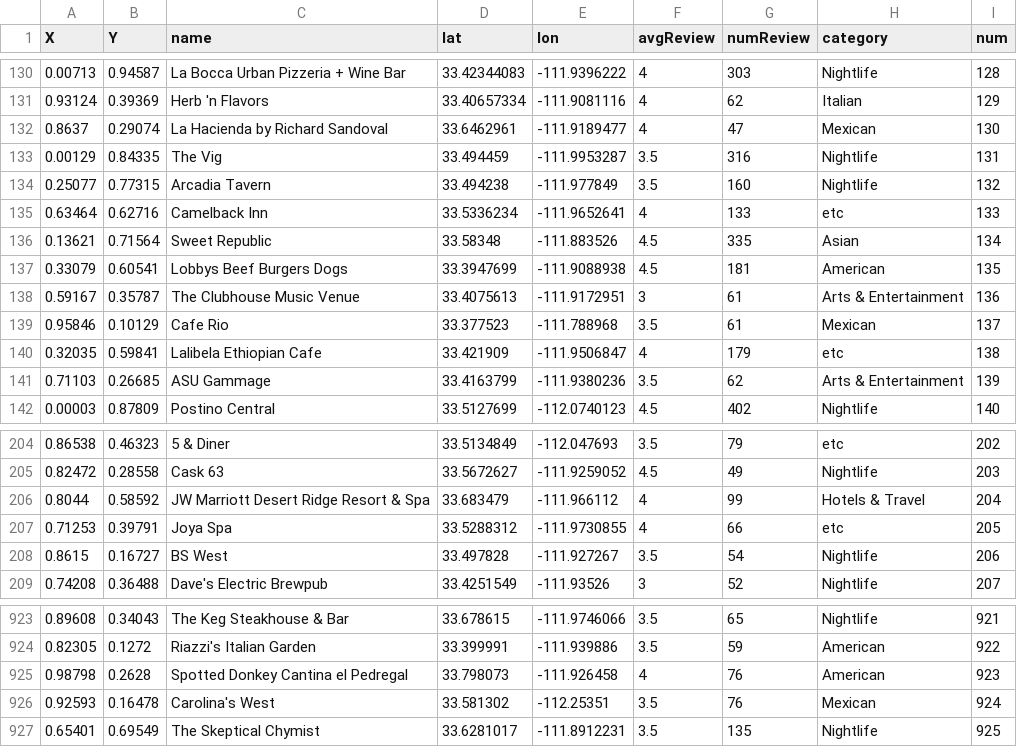
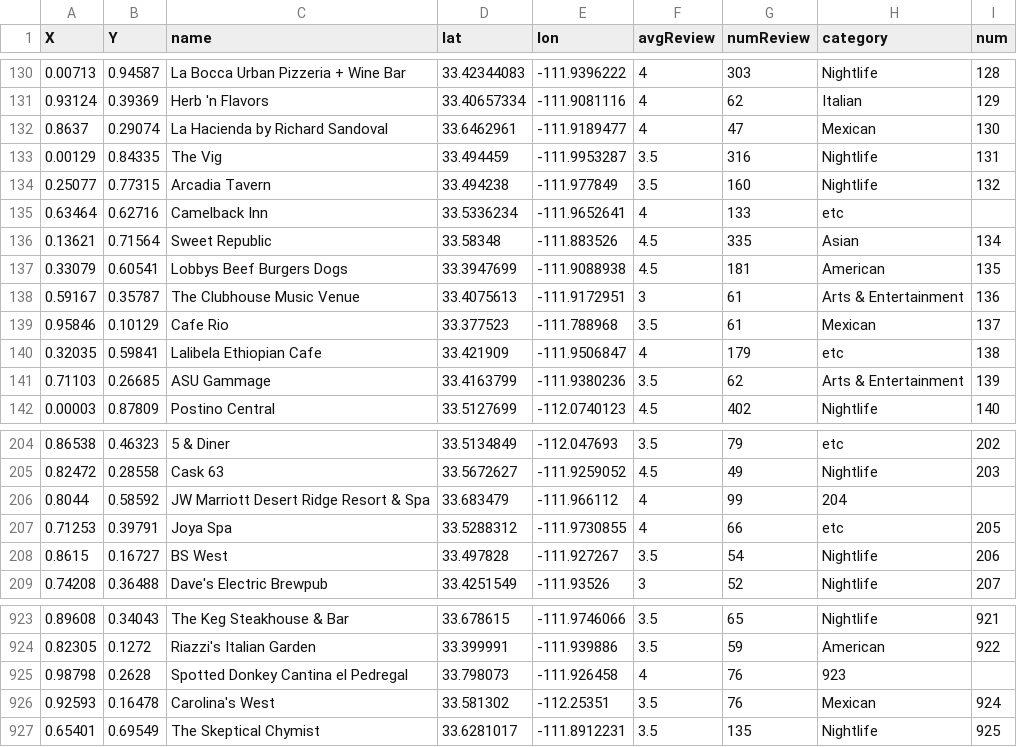
Before and after one commit to intuinno/YelpVis, a CSV file: 3javascript/yelpvis-2space/public/data/business.csv, drawn as a sheet; only a part is shown, gaps mark what is left out.

```diff
--- a/3javascript/yelpvis-2space/public/data/business.csv
+++ b/3javascript/yelpvis-2space/public/data/business.csv
@@ -134,3 +134,3 @@ X,Y,name,lat,lon,avgReview,numReview,category,num
 0.25077,0.77315,Arcadia Tavern,33.494238,-111.977849,3.5,160,Nightlife,132
-0.63464,0.62716,Camelback Inn,33.5336234,-111.9652641,4,133,etc,133
+0.63464,0.62716,Camelback Inn,33.5336234,-111.9652641,4,133,etc,
 0.13621,0.71564,Sweet Republic,33.58348,-111.883526,4.5,335,Asian,134
@@ -205,3 +205,3 @@ X,Y,name,lat,lon,avgReview,numReview,category,num
 0.82472,0.28558,Cask 63,33.5672627,-111.9259052,4.5,49,Nightlife,203
-0.8044,0.58592,JW Marriott Desert Ridge Resort & Spa,33.683479,-111.966112,4,99,Hotels & Travel,204
+0.8044,0.58592,JW Marriott Desert Ridge Resort & Spa,33.683479,-111.966112,4,99,204,
 0.71253,0.39791,Joya Spa,33.5288312,-111.9730855,4,66,etc,205
@@ -924,3 +924,3 @@ X,Y,name,lat,lon,avgReview,numReview,category,num
 0.82305,0.1272,Riazzi's Italian Garden,33.399991,-111.939886,3.5,59,American,922
-0.98798,0.2628,Spotted Donkey Cantina el Pedregal,33.798073,-111.926458,4,76,American,923
+0.98798,0.2628,Spotted Donkey Cantina el Pedregal,33.798073,-111.926458,4,76,923,
 0.92593,0.16478,Carolina's West,33.581302,-112.25351,3.5,76,Mexican,924
```
Also changed, not shown: 3 other files.
